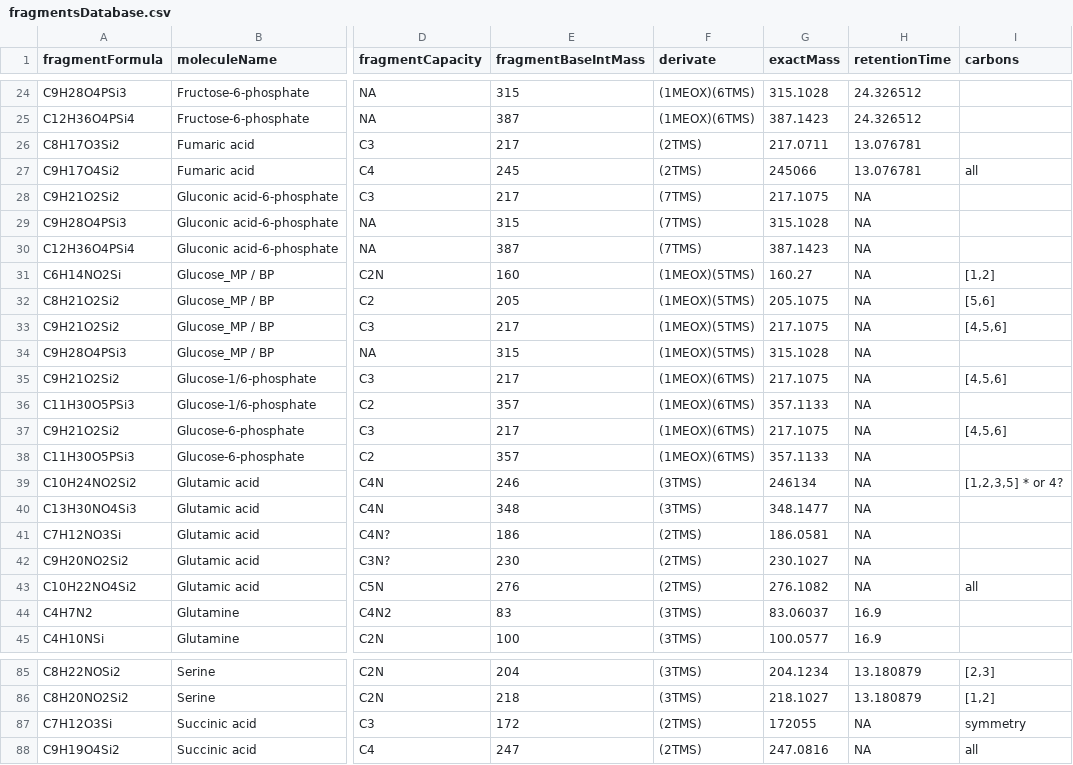
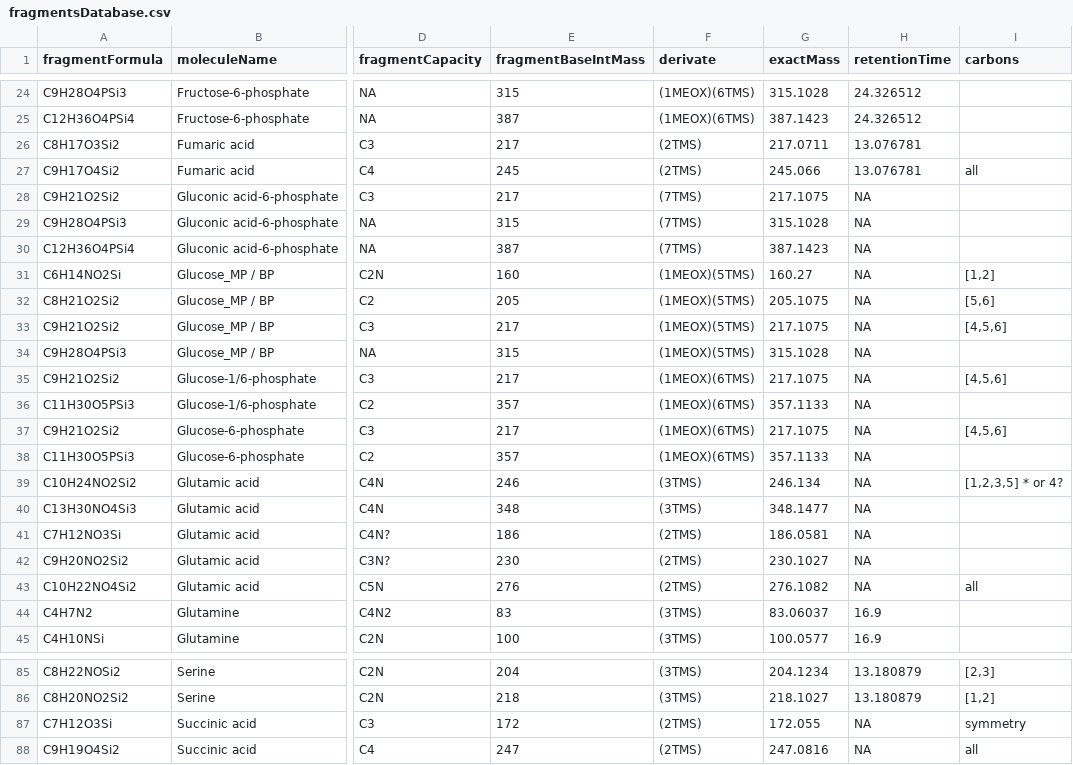
Before and after one commit to susannefuerst/msdps, a CSV file: src/main/resources/fragmentsDatabase.csv, drawn as a sheet; only a part is shown, gaps mark what is left out; the diff covers the shown part only; the diff names each change by its address in the sheet, - before the commit and + after, or states it on an @@ line.

```diff
--- a/src/main/resources/fragmentsDatabase.csv
+++ b/src/main/resources/fragmentsDatabase.csv
-G27 (exactMass): 245066
+G27 (exactMass): 245.066
-G39 (exactMass): 246134
+G39 (exactMass): 246.134
-G87 (exactMass): 172055
+G87 (exactMass): 172.055
```
Also changed, not shown: 11 edited cells elsewhere in this file, 3 other files.
